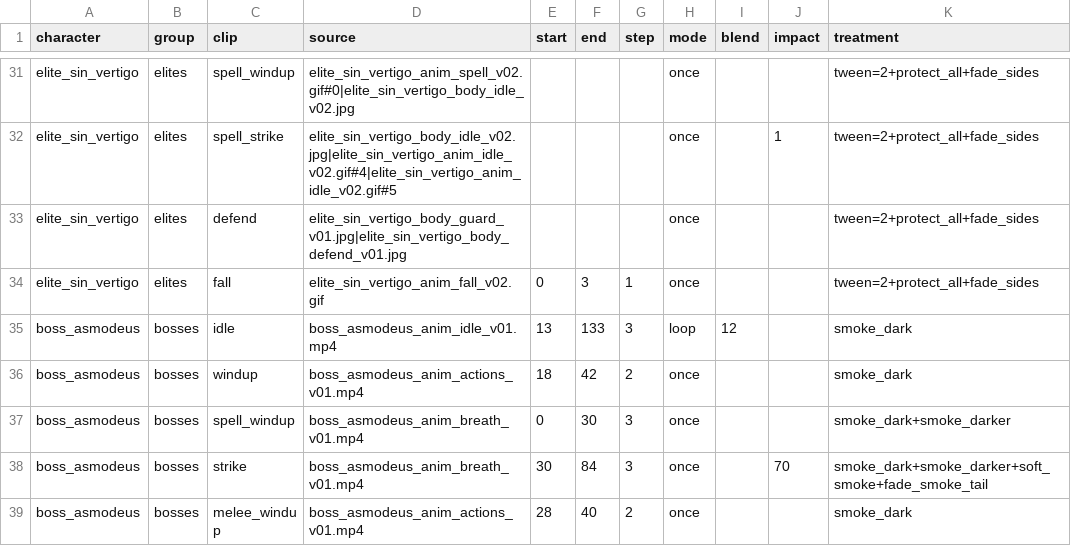
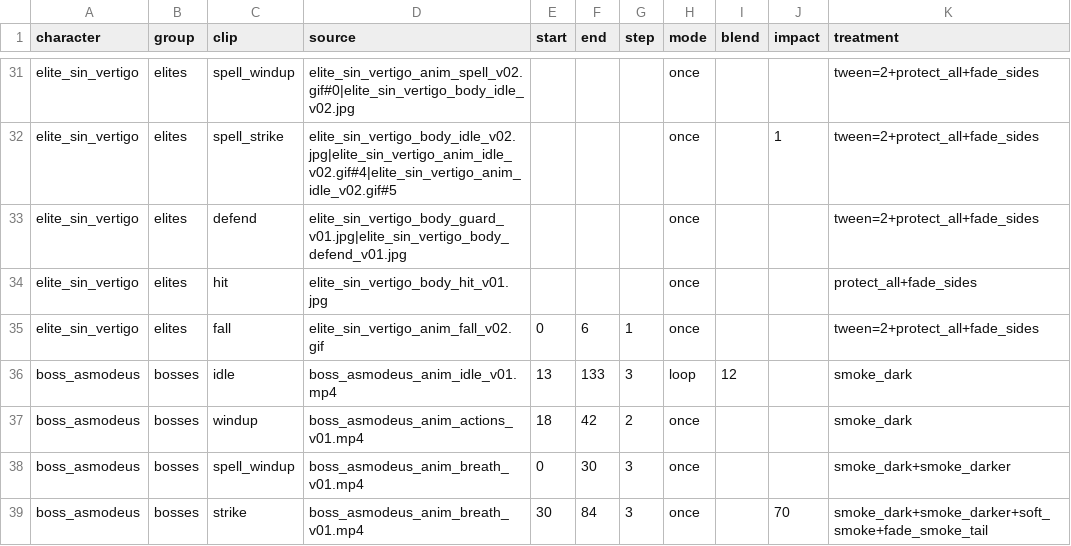
Before and after one commit to alnsouza90/Ad-Inferos---RPG, a CSV file: tools/art/animation_clips.csv, drawn as a sheet; only a part is shown, gaps mark what is left out; the shorter side is filled out with more unchanged rows.

```diff
--- a/tools/art/animation_clips.csv
+++ b/tools/art/animation_clips.csv
@@ -33,3 +33,4 @@ elite_sin_vertigo,elites,spell_strike,elite_sin_vertigo_body_idle_v02.jpg|elite_
 elite_sin_vertigo,elites,defend,elite_sin_vertigo_body_guard_v01.jpg|elite_sin_vertigo_body_defend_v01.jpg,,,,once,,,tween=2+protect_all+fade_sides
-elite_sin_vertigo,elites,fall,elite_sin_vertigo_anim_fall_v02.gif,0,3,1,once,,,tween=2+protect_all+fade_sides
+elite_sin_vertigo,elites,hit,elite_sin_vertigo_body_hit_v01.jpg,,,,once,,,protect_all+fade_sides
+elite_sin_vertigo,elites,fall,elite_sin_vertigo_anim_fall_v02.gif,0,6,1,once,,,tween=2+protect_all+fade_sides
 boss_asmodeus,bosses,idle,boss_asmodeus_anim_idle_v01.mp4,13,133,3,loop,12,,smoke_dark
```
Also changed, not shown: 18 other files.
